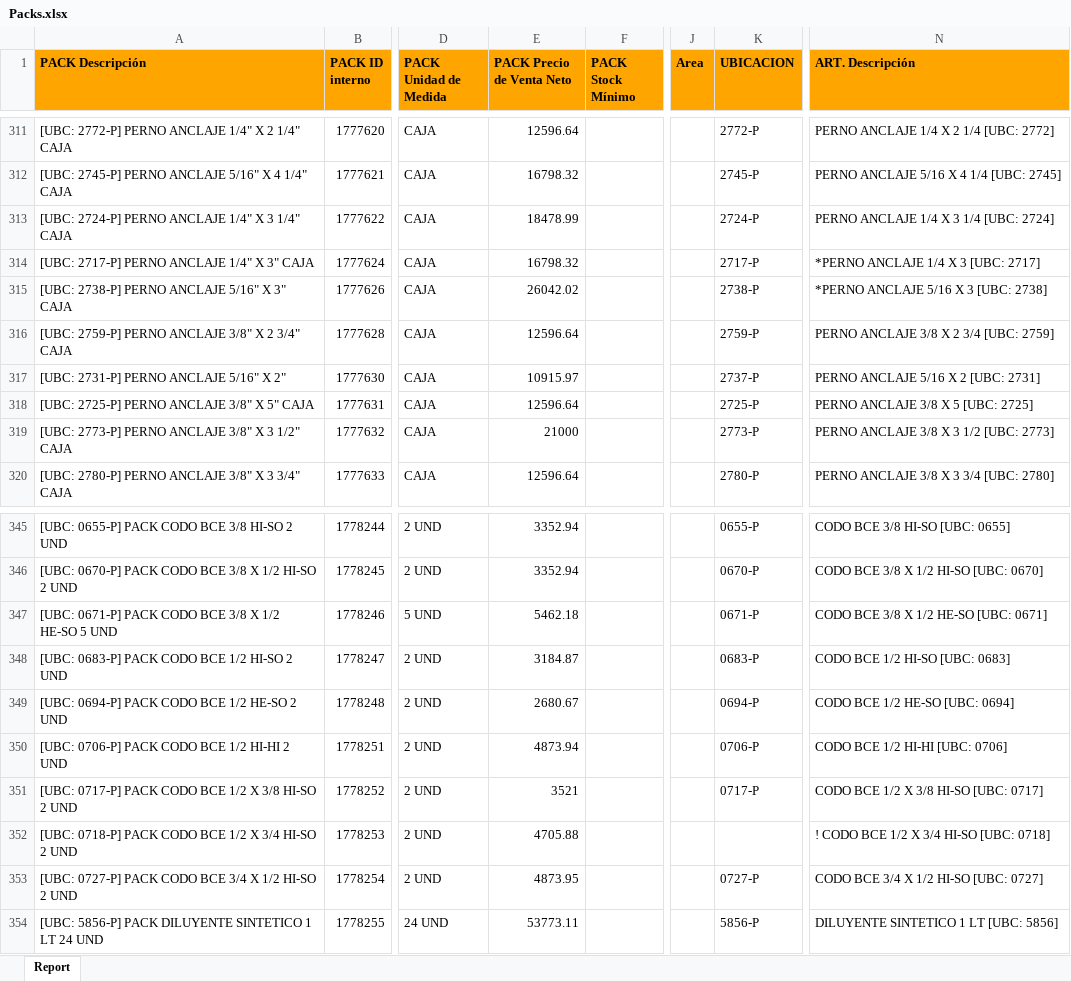
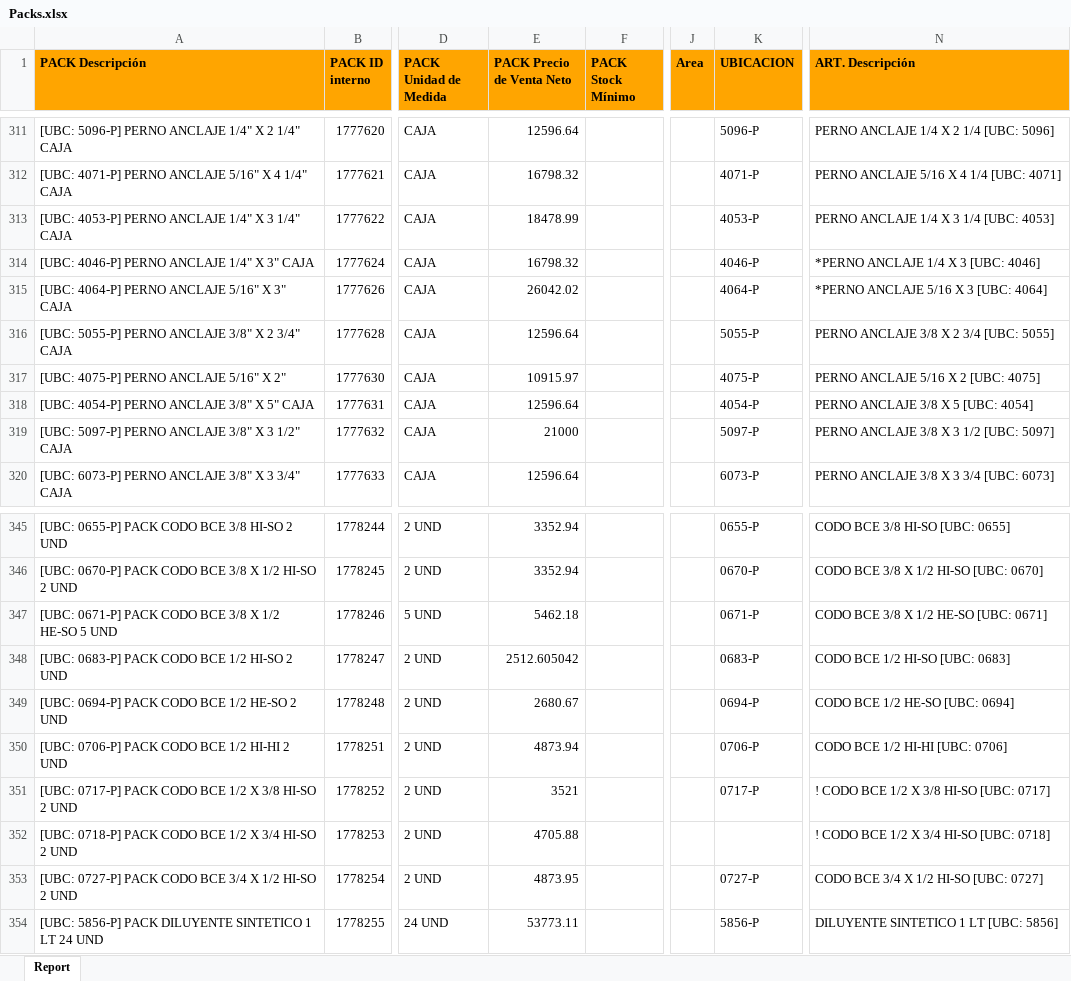
Before and after one commit to sifontesopsu/fullaurora, an Excel workbook: data/Packs.xlsx, sheet Report, drawn as a sheet; only a part is shown, gaps mark what is left out; values as stored, in another font and other column widths than the file's, no borders; the diff covers the shown part only; the diff names each change by its address in the sheet, - before the commit and + after, or states it on an @@ line.

```diff
--- a/data/Packs.xlsx (sheet Report)
+++ b/data/Packs.xlsx (sheet Report)
-A311 (PACK Descripción): [UBC: 2772-P] PERNO ANCLAJE…
+A311 (PACK Descripción): [UBC: 5096-P] PERNO ANCLAJE…
-K311 (UBICACION): 2772-P
+K311 (UBICACION): 5096-P
-N311 (ART. Descripción): PERNO ANCLAJE 1/4 X 2 1/4 [UBC: 2772]
+N311 (ART. Descripción): PERNO ANCLAJE 1/4 X 2 1/4 [UBC: 5096]
-A312 (PACK Descripción): [UBC: 2745-P] PERNO ANCLAJE…
+A312 (PACK Descripción): [UBC: 4071-P] PERNO ANCLAJE…
-K312 (UBICACION): 2745-P
+K312 (UBICACION): 4071-P
-N312 (ART. Descripción): PERNO ANCLAJE 5/16 X 4 1/4 [UBC: 2745]
+N312 (ART. Descripción): PERNO ANCLAJE 5/16 X 4 1/4 [UBC: 4071]
-A313 (PACK Descripción): [UBC: 2724-P] PERNO ANCLAJE…
+A313 (PACK Descripción): [UBC: 4053-P] PERNO ANCLAJE…
-K313 (UBICACION): 2724-P
+K313 (UBICACION): 4053-P
-N313 (ART. Descripción): PERNO ANCLAJE 1/4 X 3 1/4 [UBC: 2724]
+N313 (ART. Descripción): PERNO ANCLAJE 1/4 X 3 1/4 [UBC: 4053]
-A314 (PACK Descripción): [UBC: 2717-P] PERNO ANCLAJE 1/4" X 3" CAJA
+A314 (PACK Descripción): [UBC: 4046-P] PERNO ANCLAJE 1/4" X 3" CAJA
-K314 (UBICACION): 2717-P
+K314 (UBICACION): 4046-P
-N314 (ART. Descripción): *PERNO ANCLAJE 1/4 X 3 [UBC: 2717]
+N314 (ART. Descripción): *PERNO ANCLAJE 1/4 X 3 [UBC: 4046]
-A315 (PACK Descripción): [UBC: 2738-P] PERNO ANCLAJE 5/16" X 3" CAJA
+A315 (PACK Descripción): [UBC: 4064-P] PERNO ANCLAJE 5/16" X 3" CAJA
-K315 (UBICACION): 2738-P
+K315 (UBICACION): 4064-P
-N315 (ART. Descripción): *PERNO ANCLAJE 5/16 X 3 [UBC: 2738]
+N315 (ART. Descripción): *PERNO ANCLAJE 5/16 X 3 [UBC: 4064]
-A316 (PACK Descripción): [UBC: 2759-P] PERNO ANCLAJE…
+A316 (PACK Descripción): [UBC: 5055-P] PERNO ANCLAJE…
-K316 (UBICACION): 2759-P
+K316 (UBICACION): 5055-P
-N316 (ART. Descripción): PERNO ANCLAJE 3/8 X 2 3/4 [UBC: 2759]
+N316 (ART. Descripción): PERNO ANCLAJE 3/8 X 2 3/4 [UBC: 5055]
-A317 (PACK Descripción): [UBC: 2731-P] PERNO ANCLAJE 5/16" X 2"
+A317 (PACK Descripción): [UBC: 4075-P] PERNO ANCLAJE 5/16" X 2"
-K317 (UBICACION): 2737-P
+K317 (UBICACION): 4075-P
-N317 (ART. Descripción): PERNO ANCLAJE 5/16 X 2 [UBC: 2731]
+N317 (ART. Descripción): PERNO ANCLAJE 5/16 X 2 [UBC: 4075]
-A318 (PACK Descripción): [UBC: 2725-P] PERNO ANCLAJE 3/8" X 5" CAJA
+A318 (PACK Descripción): [UBC: 4054-P] PERNO ANCLAJE 3/8" X 5" CAJA
-K318 (UBICACION): 2725-P
+K318 (UBICACION): 4054-P
-N318 (ART. Descripción): PERNO ANCLAJE 3/8 X 5 [UBC: 2725]
+N318 (ART. Descripción): PERNO ANCLAJE 3/8 X 5 [UBC: 4054]
-A319 (PACK Descripción): [UBC: 2773-P] PERNO ANCLAJE…
+A319 (PACK Descripción): [UBC: 5097-P] PERNO ANCLAJE…
-K319 (UBICACION): 2773-P
+K319 (UBICACION): 5097-P
-N319 (ART. Descripción): PERNO ANCLAJE 3/8 X 3 1/2 [UBC: 2773]
+N319 (ART. Descripción): PERNO ANCLAJE 3/8 X 3 1/2 [UBC: 5097]
-A320 (PACK Descripción): [UBC: 2780-P] PERNO ANCLAJE…
+A320 (PACK Descripción): [UBC: 6073-P] PERNO ANCLAJE…
-K320 (UBICACION): 2780-P
+K320 (UBICACION): 6073-P
-N320 (ART. Descripción): PERNO ANCLAJE 3/8 X 3 3/4 [UBC: 2780]
+N320 (ART. Descripción): PERNO ANCLAJE 3/8 X 3 3/4 [UBC: 6073]
-E348 (PACK Precio de Venta Neto): 3184.87
+E348 (PACK Precio de Venta Neto): 2512.605042
-N351 (ART. Descripción): CODO BCE 1/2 X 3/8 HI-SO [UBC: 0717]
+N351 (ART. Descripción): ! CODO BCE 1/2 X 3/8 HI-SO [UBC: 0717]
```
Also changed, not shown: 33 added rows, 21 moved rows and 144 edited cells elsewhere in this sheet, data/maestro_sku_ean.xlsx.
